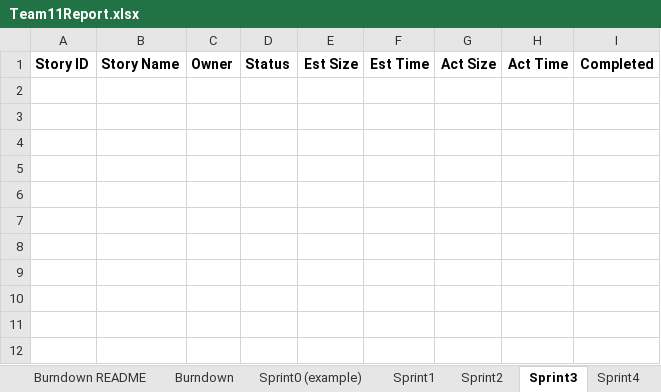
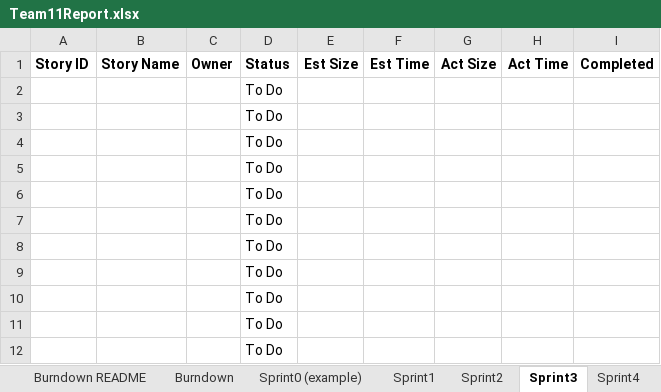
Before and after one commit to celinanperalta/CS-555, an Excel workbook: gedcom/project03/Team11Report.xlsx, sheet Sprint3, drawn as a sheet; values as stored, in another font and other column widths than the file's, no borders; charts and pictures not drawn; the diff names each change by its address in the sheet, - before the commit and + after, or states it on an @@ line.

```diff
--- a/gedcom/project03/Team11Report.xlsx (sheet Sprint3)
+++ b/gedcom/project03/Team11Report.xlsx (sheet Sprint3)
+row 2:  |  |  | To Do
+row 3:  |  |  | To Do
+row 4:  |  |  | To Do
+row 5:  |  |  | To Do
+row 6:  |  |  | To Do
+row 7:  |  |  | To Do
+row 8:  |  |  | To Do
+row 9:  |  |  | To Do
+row 10:  |  |  | To Do
+row 11:  |  |  | To Do
+row 12:  |  |  | To Do
```
Also changed, not shown: sheet Sprint2, sheet Sprint1, sheet Burndown, sheet Sprint4, charts or pictures.
